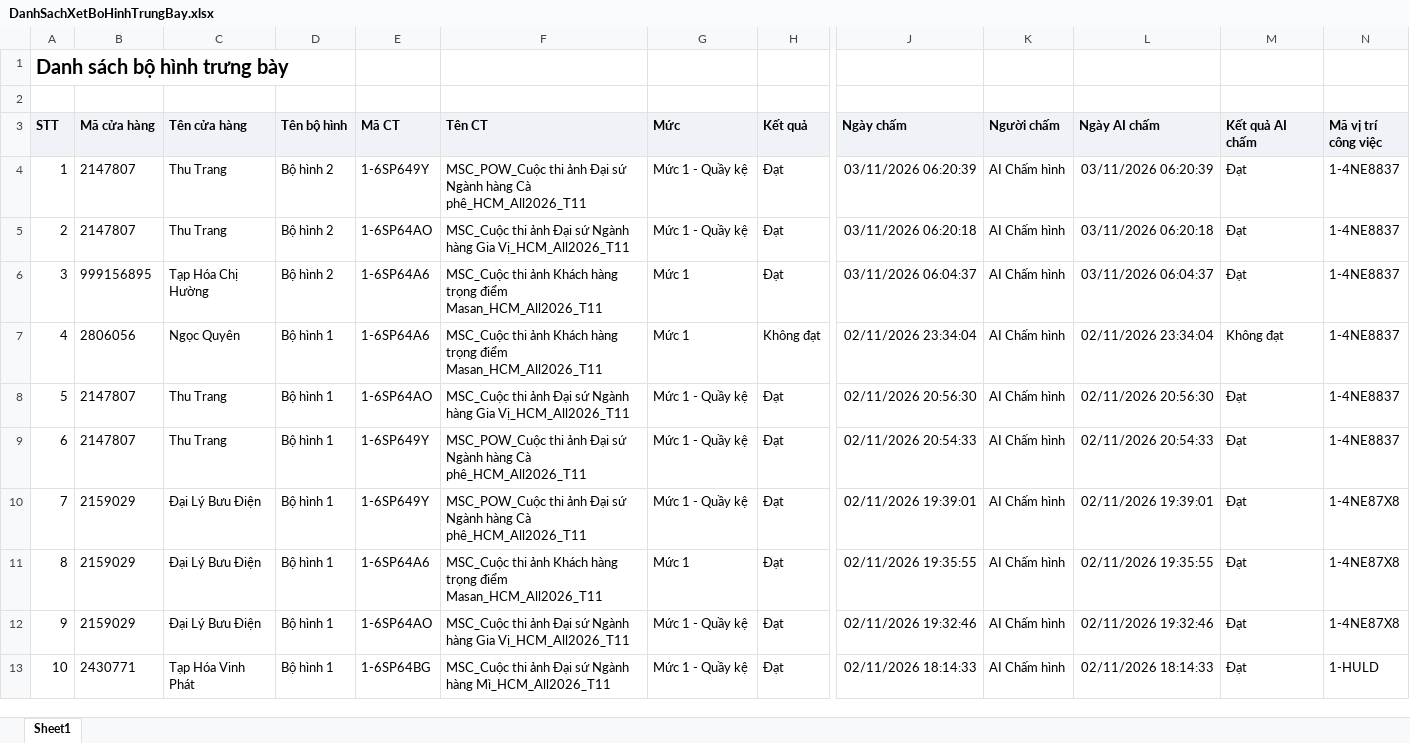
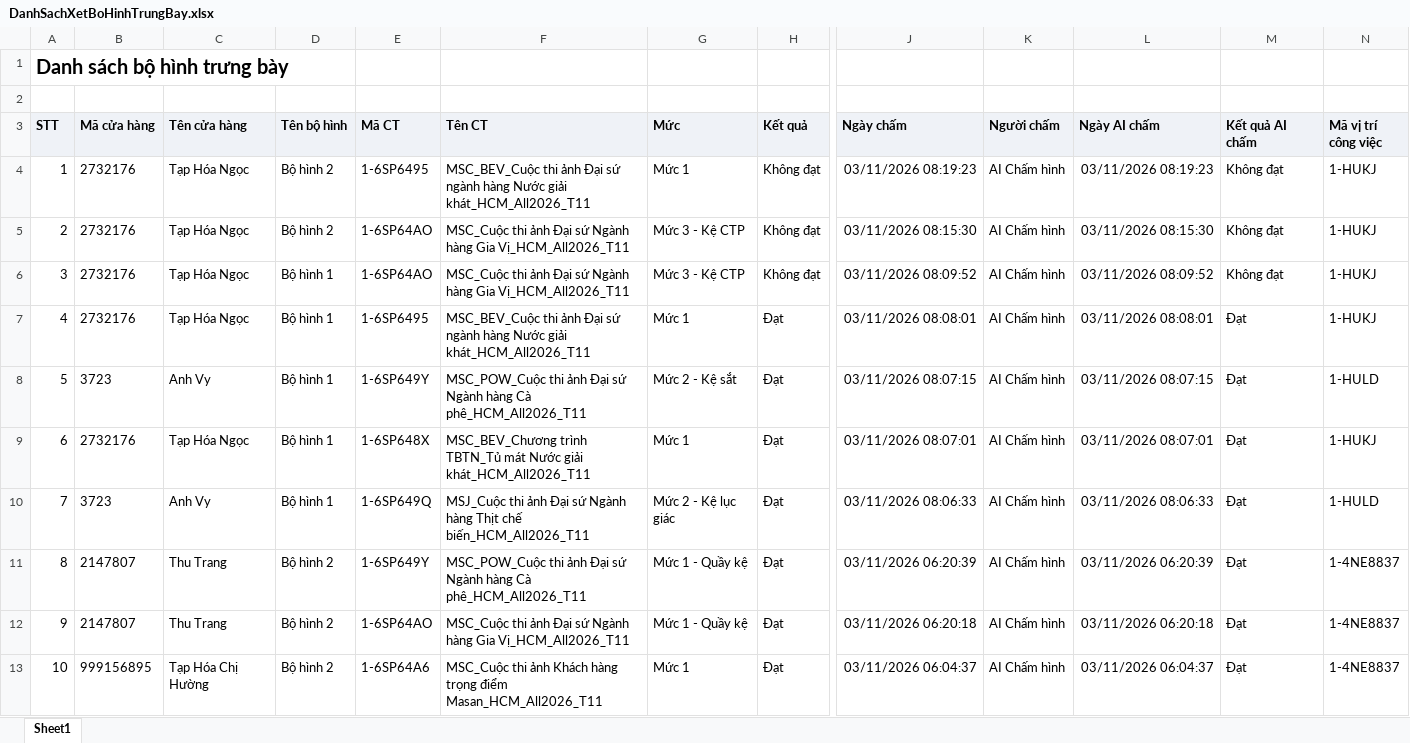
Before and after one commit to Tantt2026/Dashboard-Masan, an Excel workbook: data/Thang11/DanhSachXetBoHinhTrungBay.xlsx, sheet Sheet1, drawn as a sheet; only a part is shown, gaps mark what is left out; the shorter side is filled out with more unchanged rows; values as stored, in another font and other column widths than the file's, no borders; addresses are those after the commit; rows hold the shown columns only; the diff names each change by its address in the sheet, - before the commit and + after, or states it on an @@ line.

```diff
--- a/data/Thang11/DanhSachXetBoHinhTrungBay.xlsx (sheet Sheet1)
+++ b/data/Thang11/DanhSachXetBoHinhTrungBay.xlsx (sheet Sheet1)
+row 4: 1 | 2732176 | Tạp Hóa Ngọc | Bộ hình 2 | 1-6SP6495 | MSC_BEV_Cuộc thi ảnh Đại sứ ngành hàng Nước giải khát_HCM_All2026_T11 | Mức 1 | Không đạt | 03/11/2026 08:19:23 | AI Chấm hình | 03/11/2026 08:19:23 | Không đạt | 1-HUKJ
+row 5: 2 | 2732176 | Tạp Hóa Ngọc | Bộ hình 2 | 1-6SP64AO | MSC_Cuộc thi ảnh Đại sứ Ngành hàng Gia Vị_HCM_All2026_T11 | Mức 3 - Kệ CTP | Không đạt | 03/11/2026 08:15:30 | AI Chấm hình | 03/11/2026 08:15:30 | Không đạt | 1-HUKJ
+row 6: 3 | 2732176 | Tạp Hóa Ngọc | Bộ hình 1 | 1-6SP64AO | MSC_Cuộc thi ảnh Đại sứ Ngành hàng Gia Vị_HCM_All2026_T11 | Mức 3 - Kệ CTP | Không đạt | 03/11/2026 08:09:52 | AI Chấm hình | 03/11/2026 08:09:52 | Không đạt | 1-HUKJ
+row 7: 4 | 2732176 | Tạp Hóa Ngọc | Bộ hình 1 | 1-6SP6495 | MSC_BEV_Cuộc thi ảnh Đại sứ ngành hàng Nước giải khát_HCM_All2026_T11 | Mức 1 | Đạt | 03/11/2026 08:08:01 | AI Chấm hình | 03/11/2026 08:08:01 | Đạt | 1-HUKJ
+row 8: 5 | 3723 | Anh Vy | Bộ hình 1 | 1-6SP649Y | MSC_POW_Cuộc thi ảnh Đại sứ Ngành hàng Cà phê_HCM_All2026_T11 | Mức 2 - Kệ sắt | Đạt | 03/11/2026 08:07:15 | AI Chấm hình | 03/11/2026 08:07:15 | Đạt | 1-HULD
+row 9: 6 | 2732176 | Tạp Hóa Ngọc | Bộ hình 1 | 1-6SP648X | MSC_BEV_Chương trình TBTN_Tủ mát Nước giải khát_HCM_All2026_T11 | Mức 1 | Đạt | 03/11/2026 08:07:01 | AI Chấm hình | 03/11/2026 08:07:01 | Đạt | 1-HUKJ
+row 10: 7 | 3723 | Anh Vy | Bộ hình 1 | 1-6SP649Q | MSJ_Cuộc thi ảnh Đại sứ Ngành hàng Thịt chế biến_HCM_All2026_T11 | Mức 2 - Kệ lục giác | Đạt | 03/11/2026 08:06:33 | AI Chấm hình | 03/11/2026 08:06:33 | Đạt | 1-HULD
@@ column A (STT) renumbered from row 11 down @@
```
Also changed, not shown: data/Thang11/DANH_SACH_KET_QUA_CUA_HANG_THAM_GIA_CHUONG_TRINH.xlsx, data/Thang11/DanhSachChiTietDonHang.xlsx, 1 other file.
